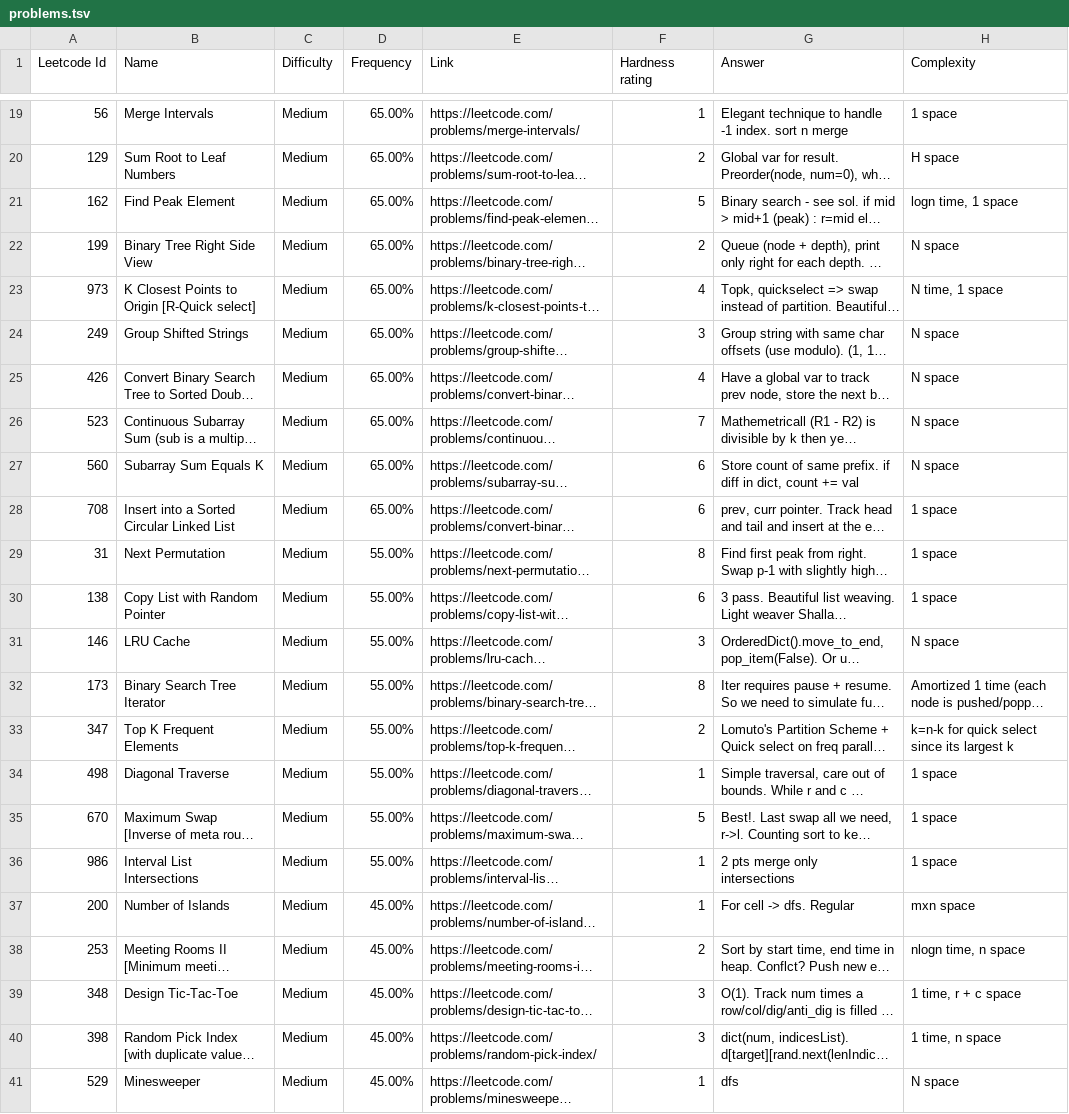
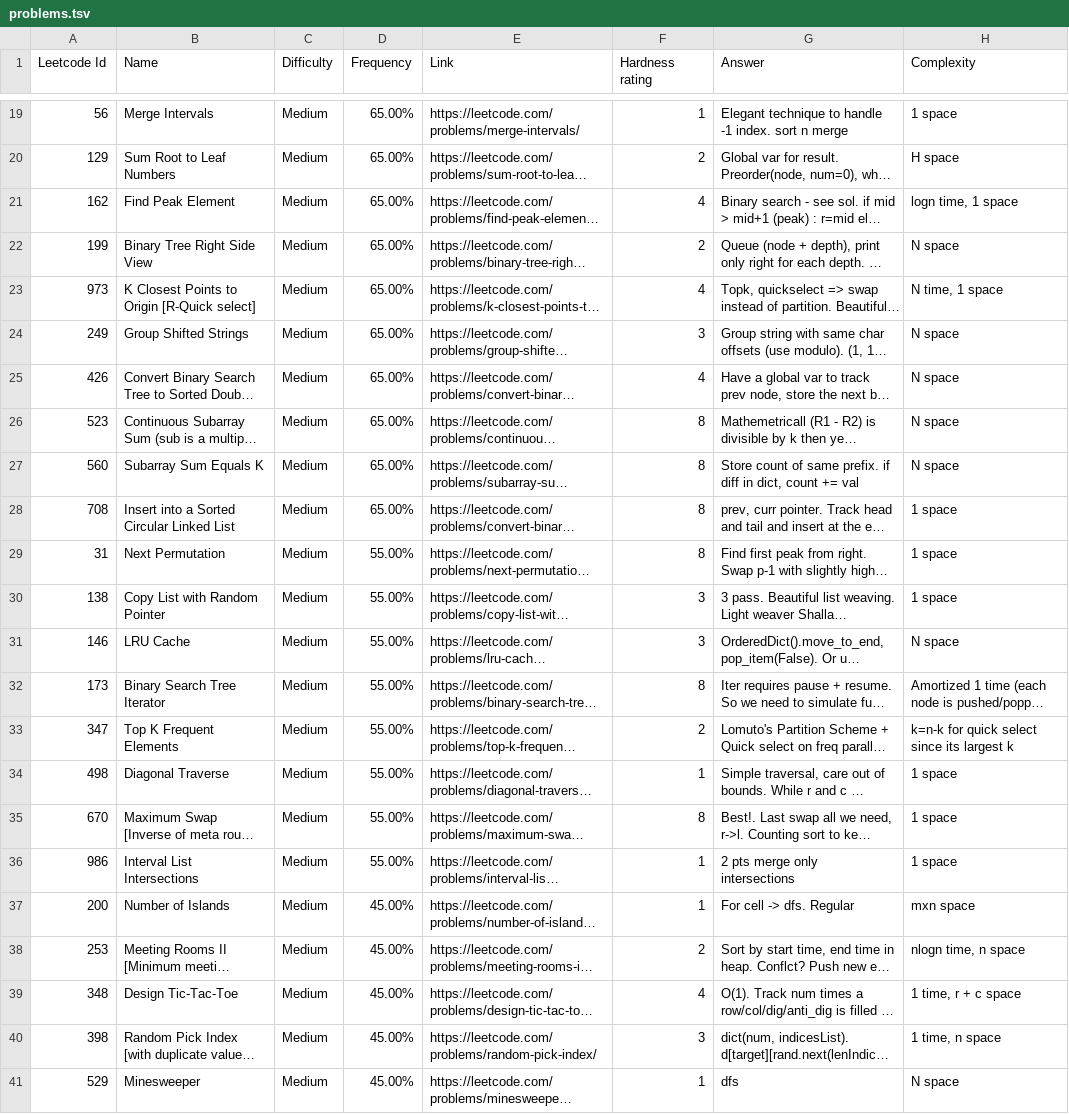
Before and after one commit to gsriram7/MyFlashCards, a TSV file: problems.tsv, drawn as a sheet; only a part is shown, gaps mark what is left out; long unchanged cells end in …; the diff covers the shown part only; the diff names each change by its address in the sheet, - before the commit and + after, or states it on an @@ line.

Commit message:
Add problems 70 to 85
Retag question hardness

```diff
--- a/problems.tsv
+++ b/problems.tsv
-F21 (Hardness rating): 5
+F21 (Hardness rating): 4
-F26 (Hardness rating): 7
+F26 (Hardness rating): 8
-F27:F28 (Hardness rating): 6
+F27:F28 (Hardness rating): 8
-F30 (Hardness rating): 6
+F30 (Hardness rating): 3
-F35 (Hardness rating): 5
+F35 (Hardness rating): 8
-F39 (Hardness rating): 3
+F39 (Hardness rating): 4
```
Also changed, not shown: 14 added rows and 14 edited cells elsewhere in this file.
